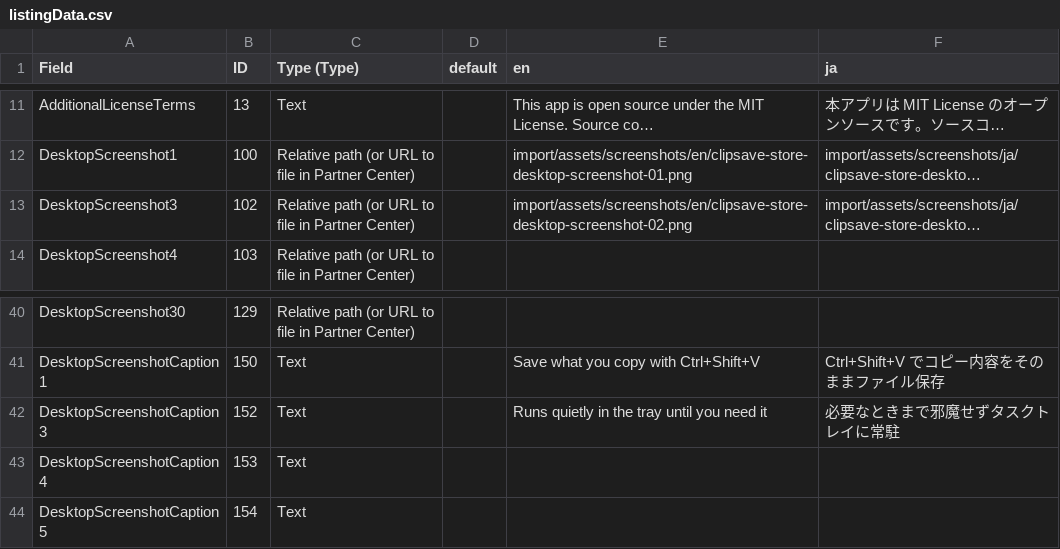
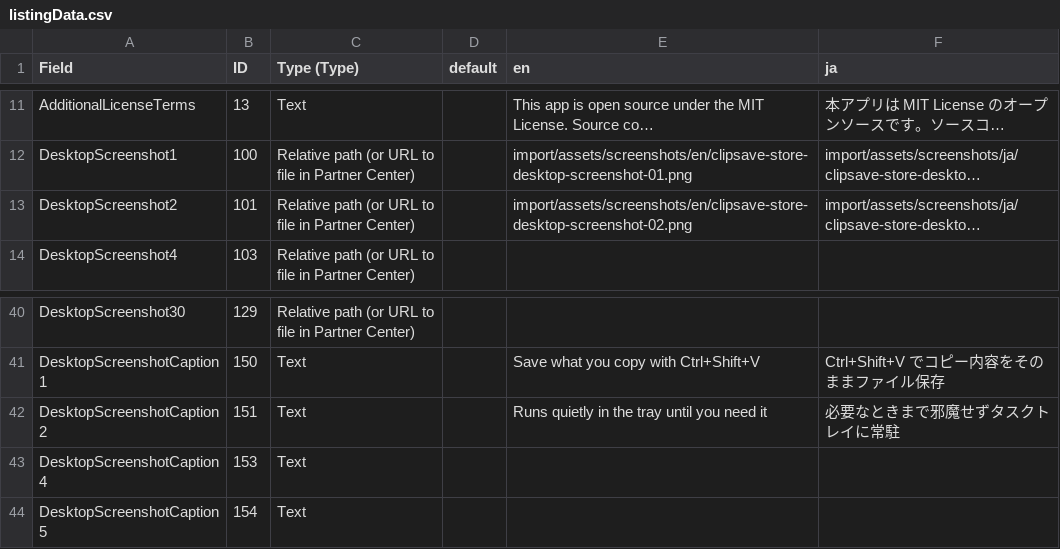
Before and after one commit to tnagata012/ClipSave, a CSV file: docs/store/listing/import/listingData.csv, drawn as a sheet; only a part is shown, gaps mark what is left out; long unchanged cells end in …; the diff names each change by its address in the sheet, - before the commit and + after, or states it on an @@ line.

Commit message:
fix: use second store screenshot slot in listing CSV

```diff
--- a/docs/store/listing/import/listingData.csv
+++ b/docs/store/listing/import/listingData.csv
-A13 (Field): DesktopScreenshot3
+A13 (Field): DesktopScreenshot2
-B13 (ID): 102
+B13 (ID): 101
-A42 (Field): DesktopScreenshotCaption3
+A42 (Field): DesktopScreenshotCaption2
-B42 (ID): 152
+B42 (ID): 151
```
